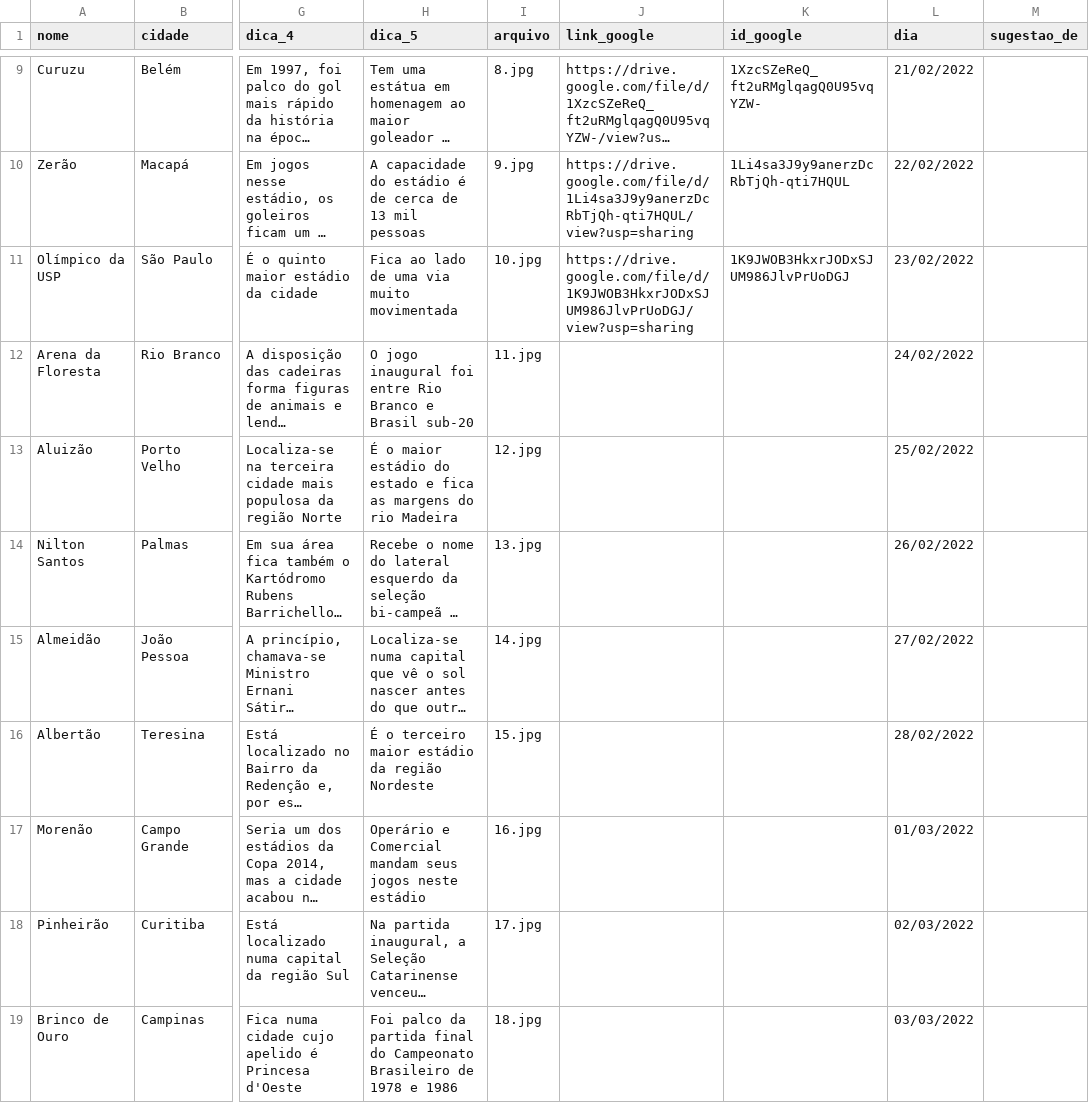
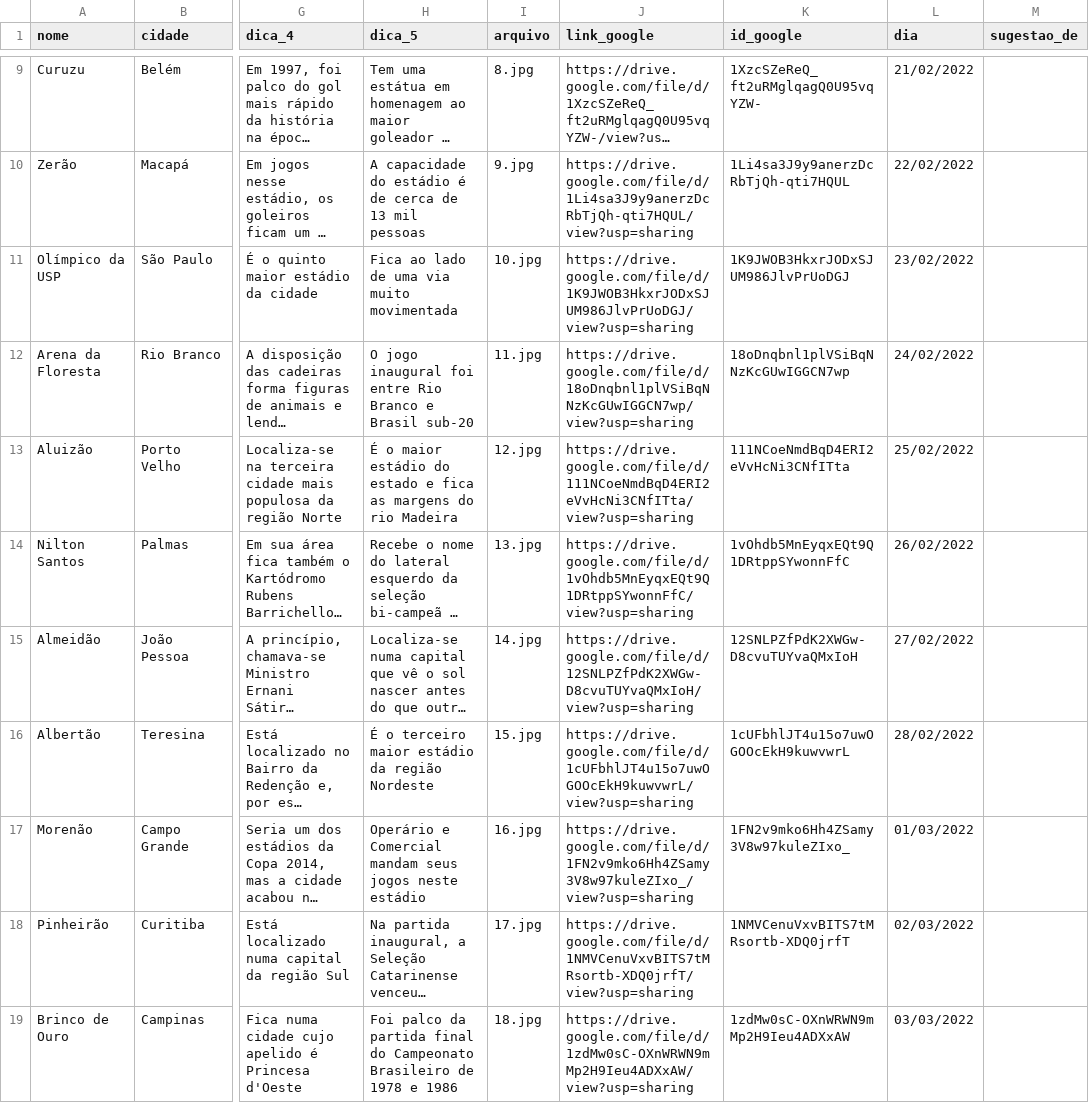
Before and after one commit to RodrigoMenegat/estadi.ooo, a CSV file: csv/primeira-temporada.csv, drawn as a sheet; only a part is shown, gaps mark what is left out; long unchanged cells end in …; the diff names each change by its address in the sheet, - before the commit and + after, or states it on an @@ line.

```diff
--- a/csv/primeira-temporada.csv
+++ b/csv/primeira-temporada.csv
-J12 (link_google): (empty)
+J12 (link_google): https://drive.google.com/file/d/18oDnqbnl1plVSiBqNNzKcGUwIGGCN7wp/view?usp=sharing
-K12 (id_google): (empty)
+K12 (id_google): 18oDnqbnl1plVSiBqNNzKcGUwIGGCN7wp
-J13 (link_google): (empty)
+J13 (link_google): https://drive.google.com/file/d/111NCoeNmdBqD4ERI2eVvHcNi3CNfITta/view?usp=sharing
-K13 (id_google): (empty)
+K13 (id_google): 111NCoeNmdBqD4ERI2eVvHcNi3CNfITta
-J14 (link_google): (empty)
+J14 (link_google): https://drive.google.com/file/d/1vOhdb5MnEyqxEQt9Q1DRtppSYwonnFfC/view?usp=sharing
-K14 (id_google): (empty)
+K14 (id_google): 1vOhdb5MnEyqxEQt9Q1DRtppSYwonnFfC
-J15 (link_google): (empty)
+J15 (link_google): https://drive.google.com/file/d/12SNLPZfPdK2XWGw-D8cvuTUYvaQMxIoH/view?usp=sharing
-K15 (id_google): (empty)
+K15 (id_google): 12SNLPZfPdK2XWGw-D8cvuTUYvaQMxIoH
-J16 (link_google): (empty)
+J16 (link_google): https://drive.google.com/file/d/1cUFbhlJT4u15o7uwOGOOcEkH9kuwvwrL/view?usp=sharing
-K16 (id_google): (empty)
+K16 (id_google): 1cUFbhlJT4u15o7uwOGOOcEkH9kuwvwrL
-J17 (link_google): (empty)
+J17 (link_google): https://drive.google.com/file/d/1FN2v9mko6Hh4ZSamy3V8w97kuleZIxo_/view?usp=sharing
-K17 (id_google): (empty)
+K17 (id_google): 1FN2v9mko6Hh4ZSamy3V8w97kuleZIxo_
-J18 (link_google): (empty)
+J18 (link_google): https://drive.google.com/file/d/1NMVCenuVxvBITS7tMRsortb-XDQ0jrfT/view?usp=sharing
-K18 (id_google): (empty)
+K18 (id_google): 1NMVCenuVxvBITS7tMRsortb-XDQ0jrfT
-J19 (link_google): (empty)
+J19 (link_google): https://drive.google.com/file/d/1zdMw0sC-OXnWRWN9mMp2H9Ieu4ADXxAW/view?usp=sharing
-K19 (id_google): (empty)
+K19 (id_google): 1zdMw0sC-OXnWRWN9mMp2H9Ieu4ADXxAW
```
Also changed, not shown: 9 other files.
